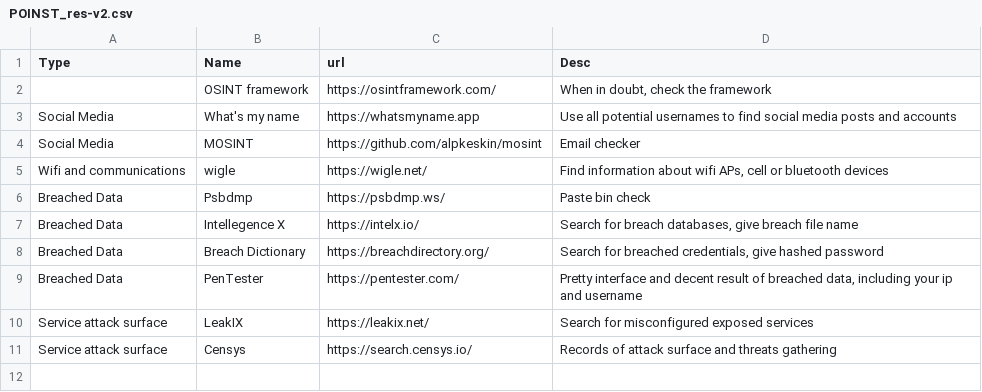
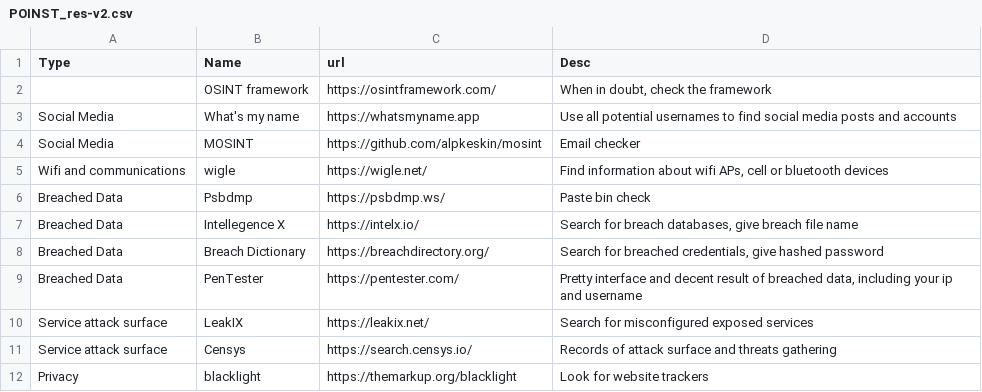
Before and after one commit to samsara138/samsara138.github.io, a CSV file: assets/csv/POINST_res-v2.csv, drawn as a sheet; the diff names each change by its address in the sheet, - before the commit and + after, or states it on an @@ line.

Commit message:
Add osint frame bookmarks and black light

```diff
--- a/assets/csv/POINST_res-v2.csv
+++ b/assets/csv/POINST_res-v2.csv
+row 12: Privacy | blacklight | https://themarkup.org/blacklight | Look for website trackers
```
Also changed, not shown: 4 other files.
